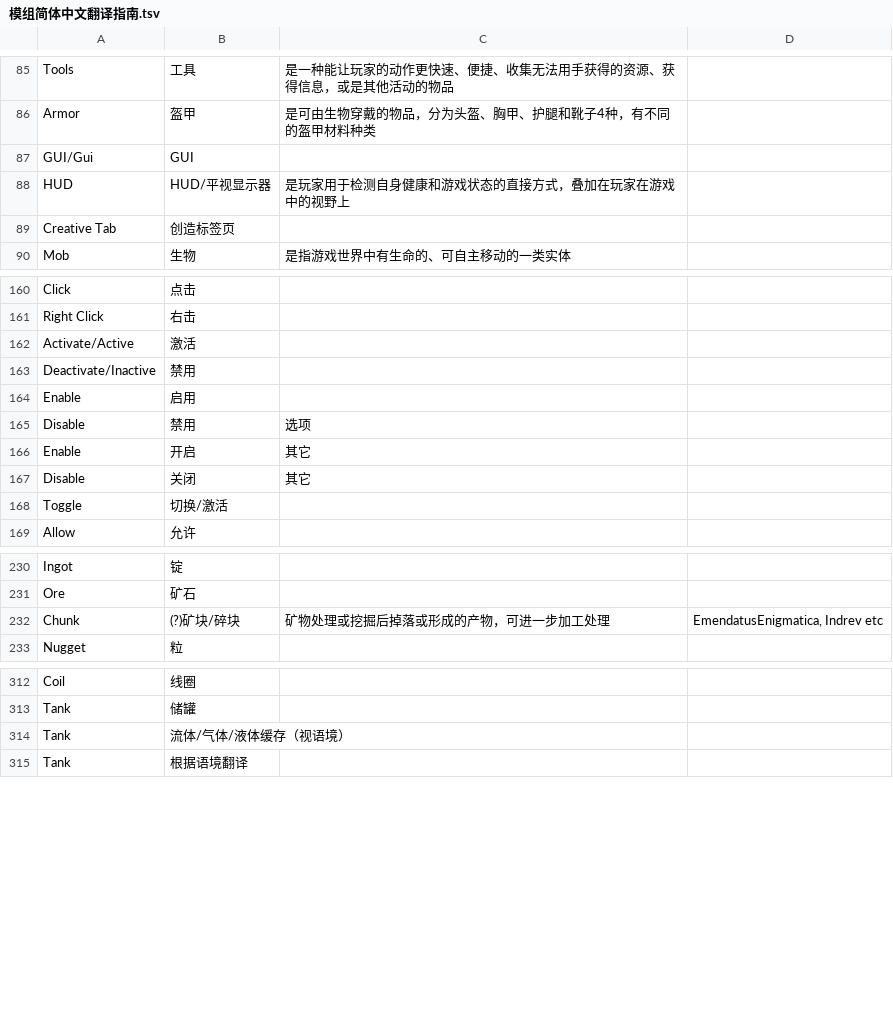
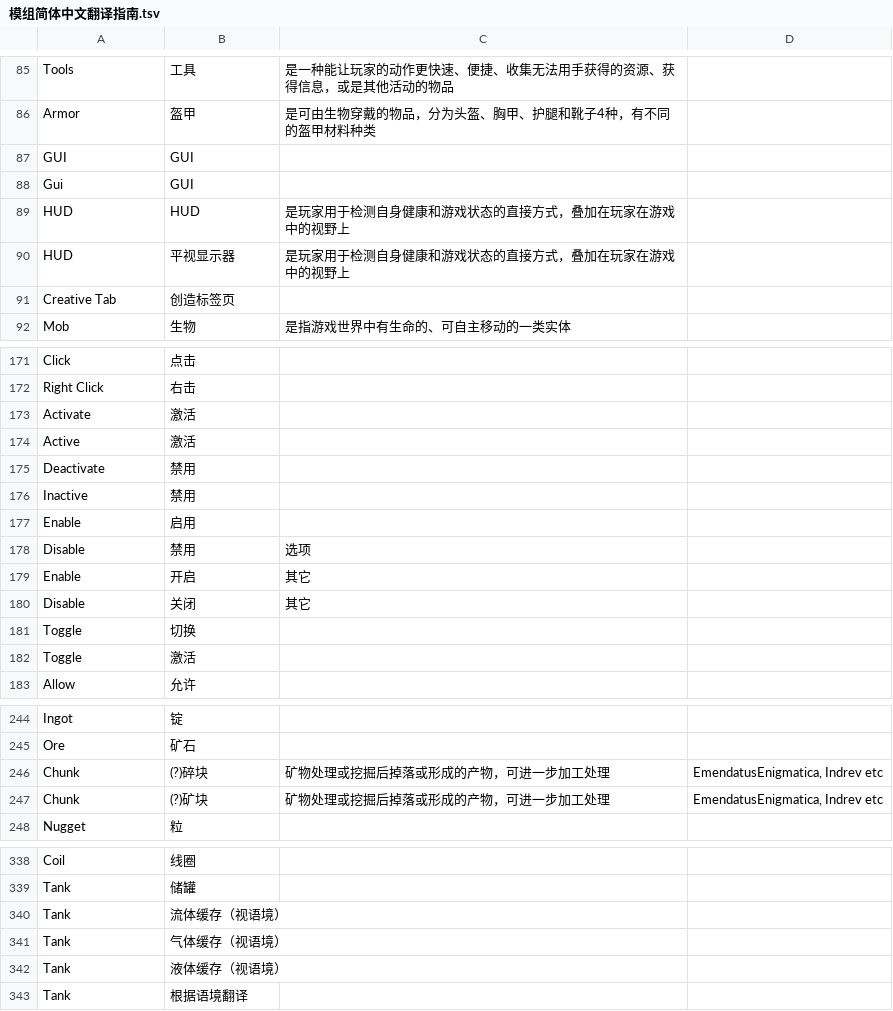
Before and after one commit to CFPAOrg/Glossary, a TSV file: Mod/模组简体中文翻译指南.tsv, drawn as a sheet; only a part is shown, gaps mark what is left out; the diff covers the shown part only.

```diff
--- a/Mod/模组简体中文翻译指南.tsv
+++ b/Mod/模组简体中文翻译指南.tsv
@@ -86,4 +86,6 @@ Tools	工具	是一种能让玩家的动作更快速、便捷、收集无法用
 Armor	盔甲	是可由生物穿戴的物品，分为头盔、胸甲、护腿和靴子4种，有不同的盔甲材料种类	
-GUI/Gui	GUI		
-HUD	HUD/平视显示器	是玩家用于检测自身健康和游戏状态的直接方式，叠加在玩家在游戏中的视野上	
+GUI	GUI		
+Gui	GUI		
+HUD	HUD	是玩家用于检测自身健康和游戏状态的直接方式，叠加在玩家在游戏中的视野上	
+HUD	平视显示器	是玩家用于检测自身健康和游戏状态的直接方式，叠加在玩家在游戏中的视野上	
 Creative Tab	创造标签页		
@@ -161,4 +172,6 @@ Click	点击
 Right Click	右击		
-Activate/Active	激活		
-Deactivate/Inactive	禁用		
+Activate	激活		
+Active	激活		
+Deactivate	禁用		
+Inactive	禁用		
 Enable	启用		
@@ -167,3 +180,4 @@ Enable	开启	其它
 Disable	关闭	其它	
-Toggle	切换/激活		
+Toggle	切换		
+Toggle	激活		
 Allow	允许		
@@ -231,3 +245,4 @@ Ingot	锭
 Ore	矿石		
-Chunk	(?)矿块/碎块	矿物处理或挖掘后掉落或形成的产物，可进一步加工处理	EmendatusEnigmatica, Indrev etc
+Chunk	(?)碎块	矿物处理或挖掘后掉落或形成的产物，可进一步加工处理	EmendatusEnigmatica, Indrev etc
+Chunk	(?)矿块	矿物处理或挖掘后掉落或形成的产物，可进一步加工处理	EmendatusEnigmatica, Indrev etc
 Nugget	粒		
@@ -313,3 +339,5 @@ Coil	线圈
 Tank	储罐		
-Tank	流体/气体/液体缓存（视语境）		
+Tank	流体缓存（视语境）		
+Tank	气体缓存（视语境）		
+Tank	液体缓存（视语境）		
 Tank	根据语境翻译		
```
Also changed, not shown: 25 added rows, 2 removed rows and 15 edited cells elsewhere in this file, 2 other files.
